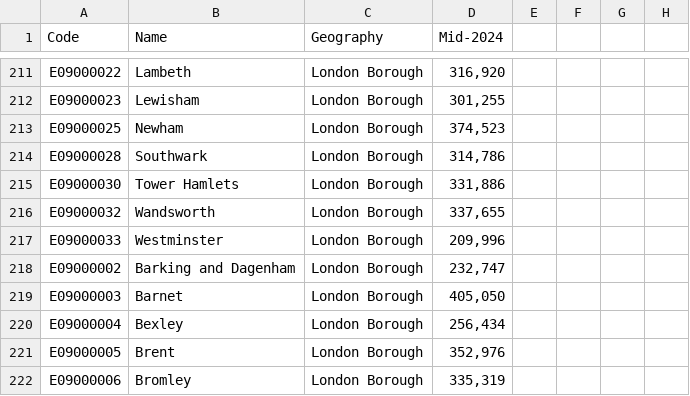
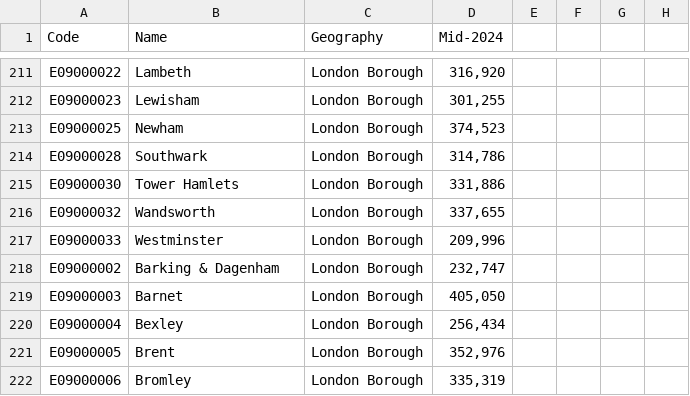
Before and after one commit to jas-mid/DataSciProj, a CSV file: EDSP_population_data.csv, drawn as a sheet; only a part is shown, gaps mark what is left out; the diff names each change by its address in the sheet, - before the commit and + after, or states it on an @@ line.

Commit message:
CSV names updated. Per-capita measures implemented. Data sets merged so that all data can be retrieved from 1 table instead of 3.

```diff
--- a/EDSP_population_data.csv
+++ b/EDSP_population_data.csv
-B218 (Name): Barking and Dagenham
+B218 (Name): Barking & Dagenham
```
Also changed, not shown: 5 other files.
